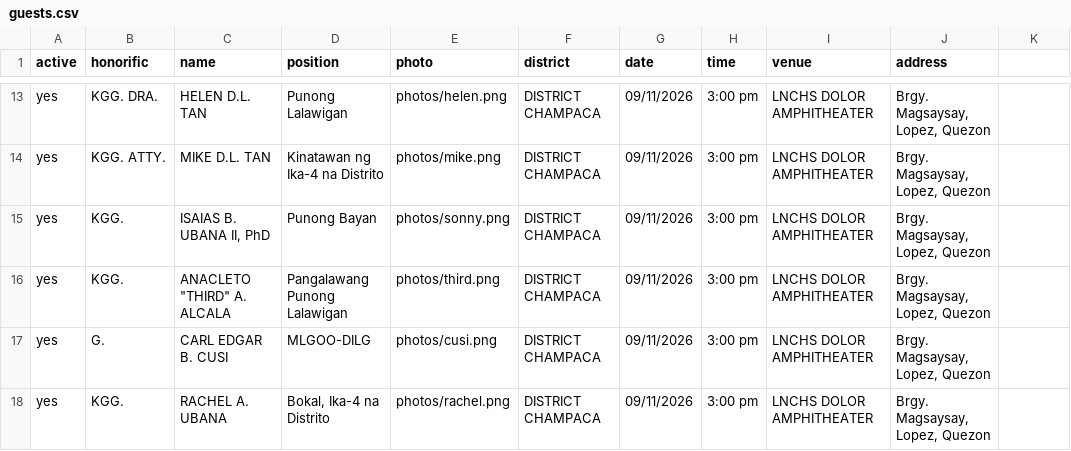
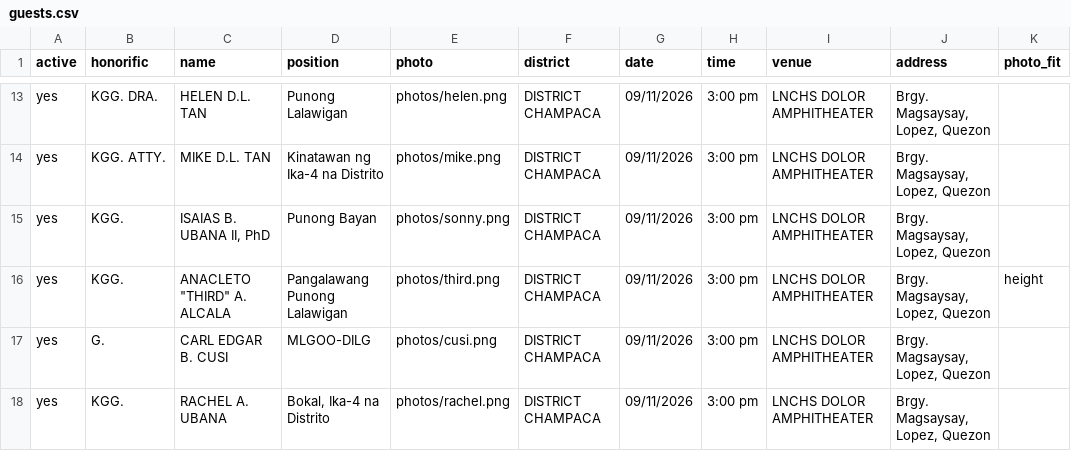
Before and after one commit to StanleyPangaruy/da-guests, a CSV file: guests.csv, drawn as a sheet; only a part is shown, gaps mark what is left out; the diff names each change by its address in the sheet, - before the commit and + after, or states it on an @@ line.

```diff
--- a/guests.csv
+++ b/guests.csv
-K1: (empty)
+K1: photo_fit
-K16 (photo_fit): (empty)
+K16 (photo_fit): height
```
Also changed, not shown: 3 other files.
